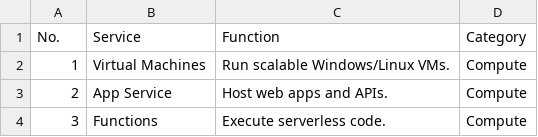
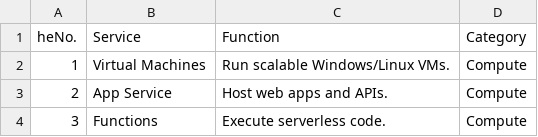
Before and after one commit to sameer212002/testing, a CSV file: Azure_Services_Complete_List.csv, drawn as a sheet; only a part is shown.

Commit message:
edit

```diff
--- a/Azure_Services_Complete_List.csv
+++ b/Azure_Services_Complete_List.csv
@@ -1,2 +1,2 @@
-No.,Service,Function,Category
+heNo.,Service,Function,Category
 1,Virtual Machines,Run scalable Windows/Linux VMs.,Compute
```
